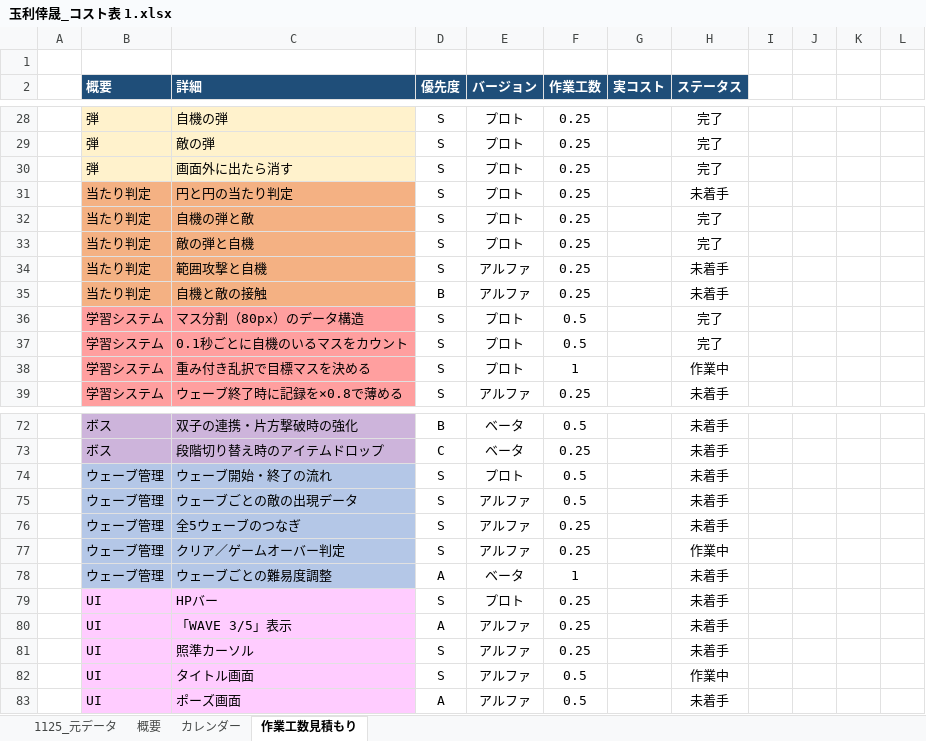
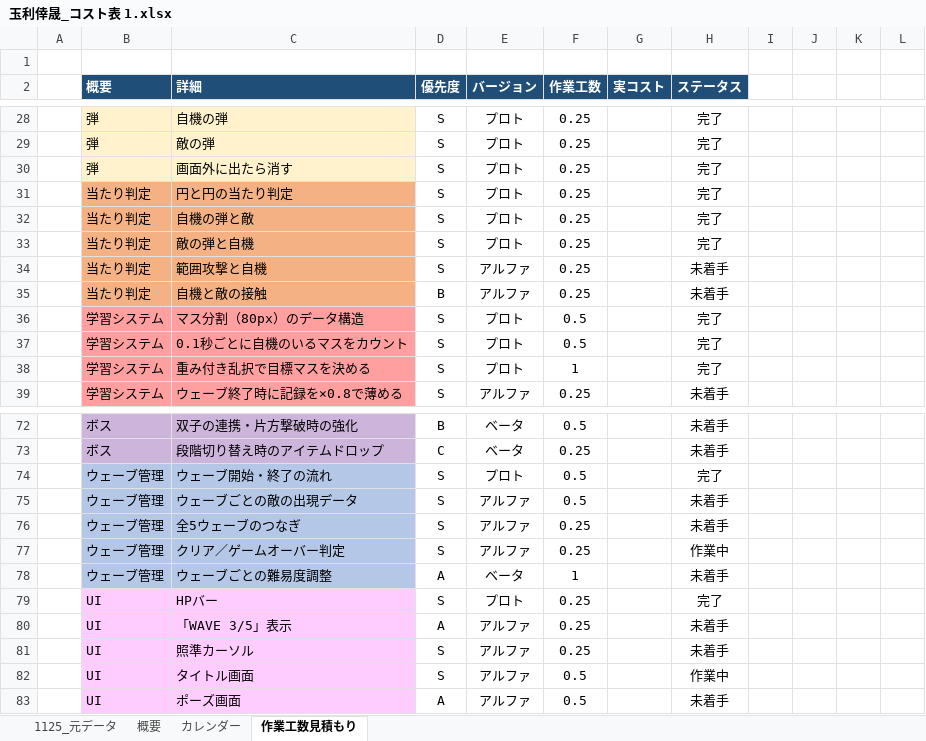
Before and after one commit to tamarikousei/KjinSeisaku, an Excel workbook: 玉利倖晟_コスト表 1.xlsx, sheet 作業工数見積もり, drawn as a sheet; only a part is shown, gaps mark what is left out; values as stored, in another font and other column widths than the file's, no borders; conditional formats not drawn; the diff covers the shown part only; the diff names each change by its address in the sheet, - before the commit and + after, or states it on an @@ line.

```diff
--- a/玉利倖晟_コスト表 1.xlsx (sheet 作業工数見積もり)
+++ b/玉利倖晟_コスト表 1.xlsx (sheet 作業工数見積もり)
-H31 (ステータス): 未着手
+H31 (ステータス): 完了
-H38 (ステータス): 作業中
+H38 (ステータス): 完了
-H74 (ステータス): 未着手
+H74 (ステータス): 完了
-H79 (ステータス): 未着手
+H79 (ステータス): 完了
```
Also changed, not shown: 14 edited cells elsewhere in this sheet, sheet 概要, sheet 1125_元データ, sheet カレンダー, 10 other files.
